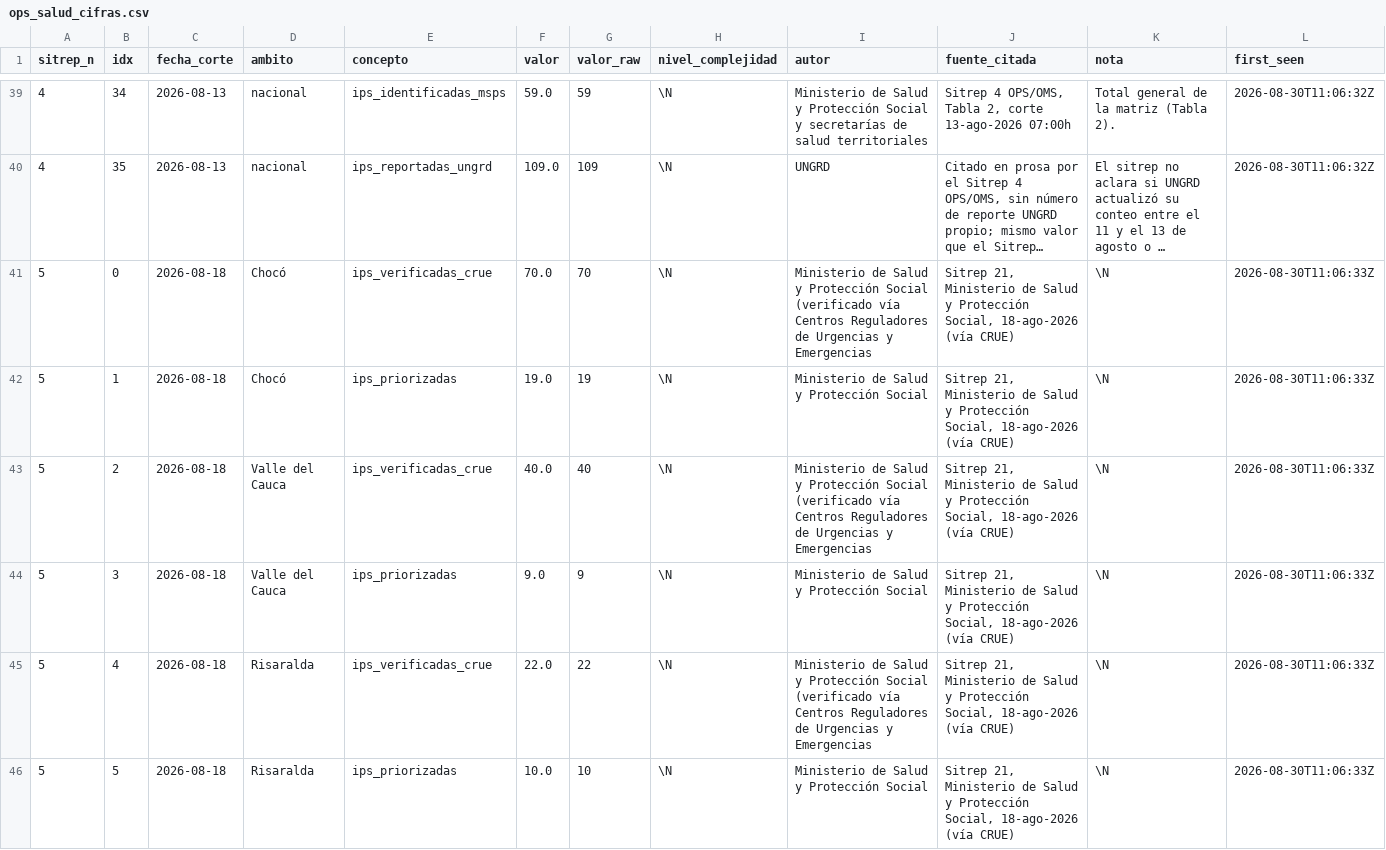
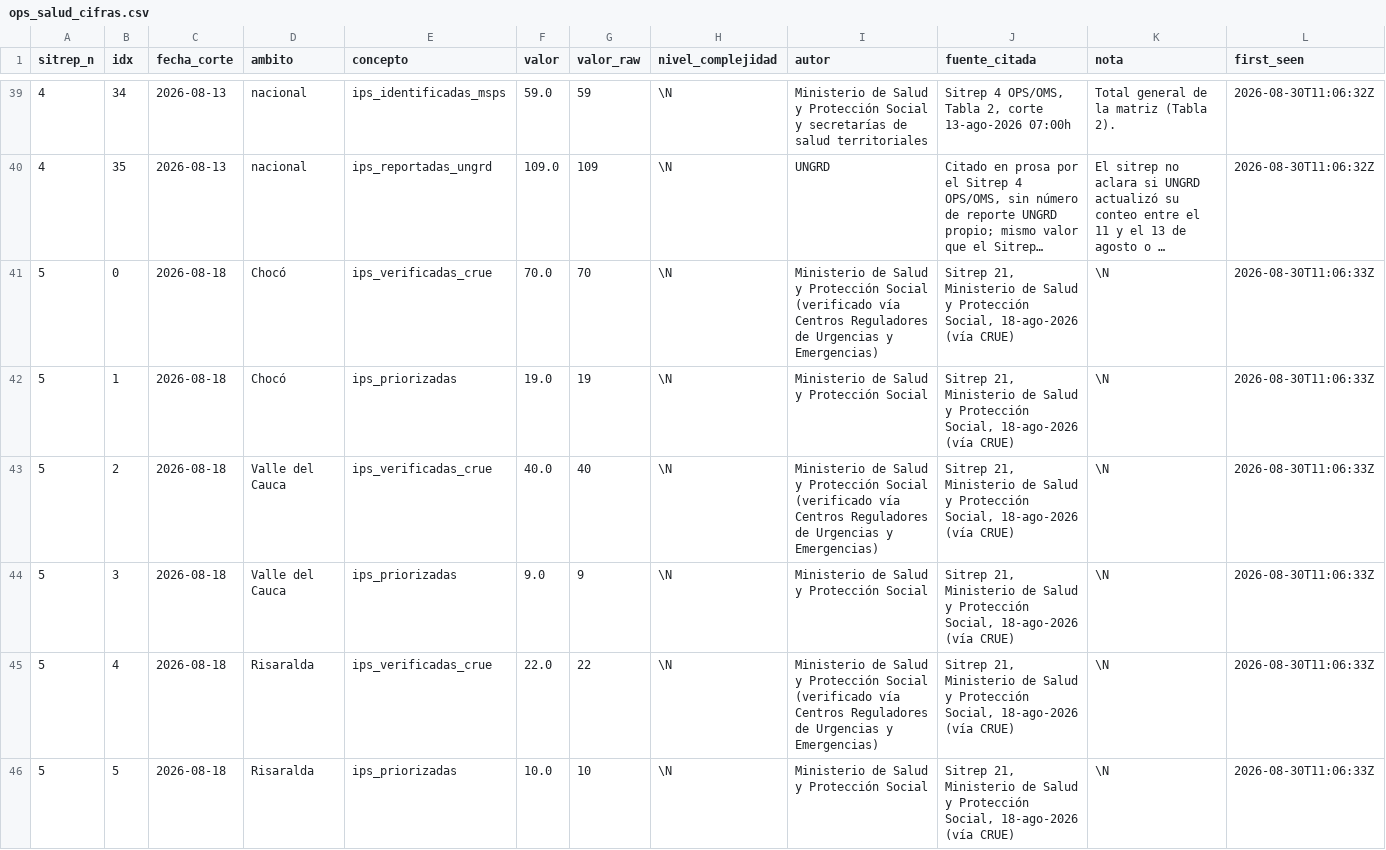
Before and after one commit to 18orkidea/monitor-terremoto-colombia, a CSV file: data/dumps/ops_salud_cifras.csv, drawn as a sheet; only a part is shown, gaps mark what is left out; long unchanged cells end in …; the diff covers the shown part only; the diff names each change by its address in the sheet, - before the commit and + after, or states it on an @@ line.

```diff
--- a/data/dumps/ops_salud_cifras.csv
+++ b/data/dumps/ops_salud_cifras.csv
-I41 (autor): …Urgencias y Emergencias
+I41 (autor): …Urgencias y Emergencias)
-I43 (autor): …Urgencias y Emergencias
+I43 (autor): …Urgencias y Emergencias)
-I45 (autor): …Urgencias y Emergencias
+I45 (autor): …Urgencias y Emergencias)
```
Also changed, not shown: 7 edited cells elsewhere in this file, 11 other files.
